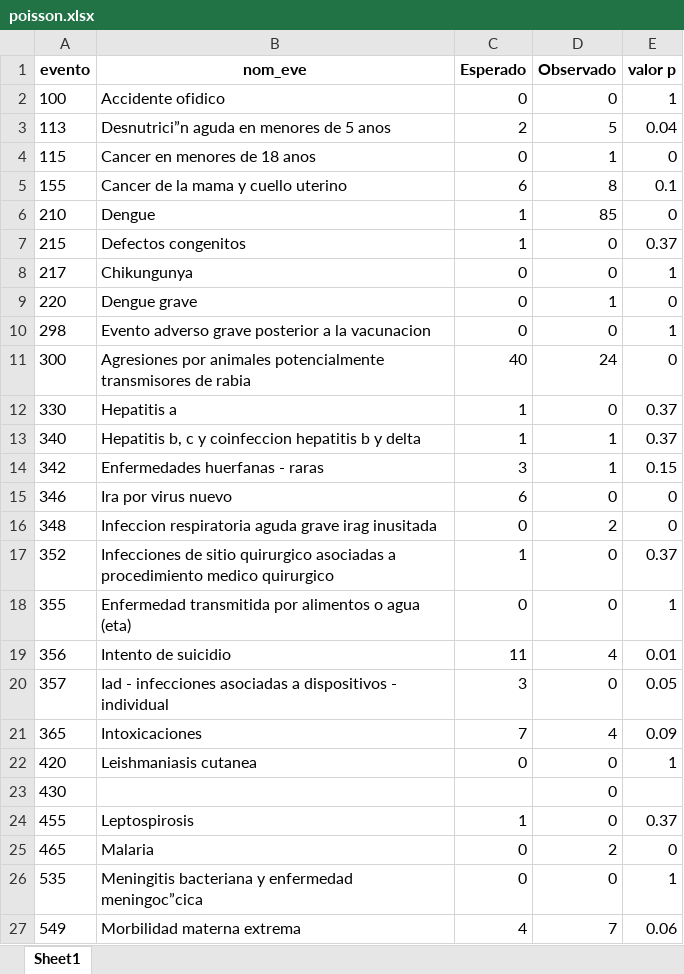
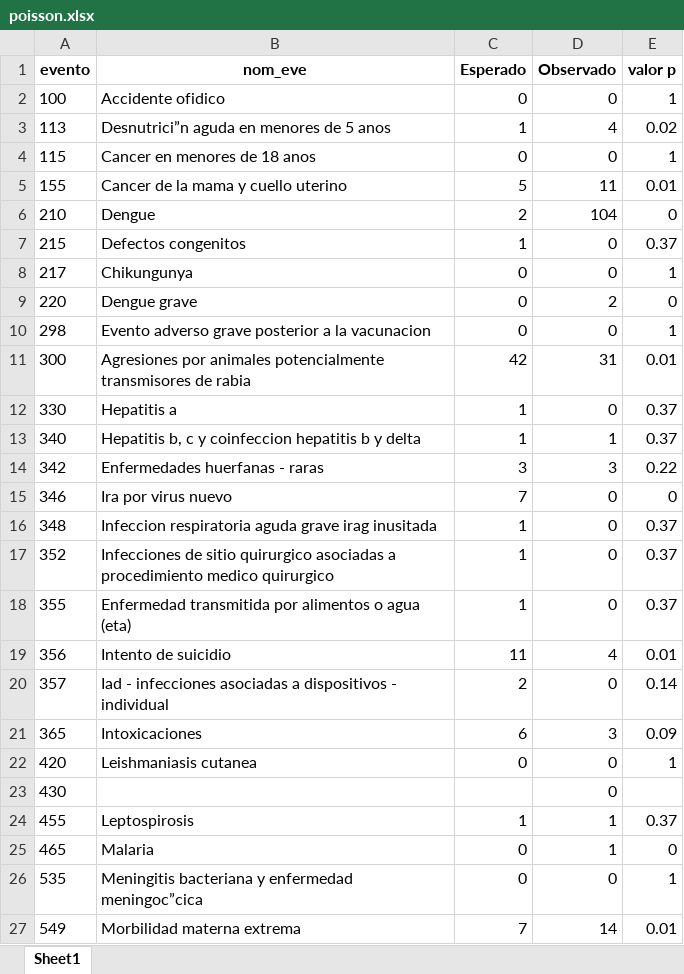
Before and after one commit to sivigilaper/Boletin_epi, an Excel workbook: Boletin_ Epi_Pereira/Datos/poisson.xlsx, sheet Sheet1, drawn as a sheet; only a part is shown; values as stored, in another font and other column widths than the file's, no borders; the diff covers the shown part only; the diff names each change by its address in the sheet, - before the commit and + after, or states it on an @@ line.

```diff
--- a/Boletin_ Epi_Pereira/Datos/poisson.xlsx (sheet Sheet1)
+++ b/Boletin_ Epi_Pereira/Datos/poisson.xlsx (sheet Sheet1)
-C3 (Esperado): 2
+C3 (Esperado): 1
-D3 (Observado): 5
+D3 (Observado): 4
-E3 (valor p): 0.04
+E3 (valor p): 0.02
-D4 (Observado): 1
+D4 (Observado): 0
-E4 (valor p): 0
+E4 (valor p): 1
-C5 (Esperado): 6
+C5 (Esperado): 5
-D5 (Observado): 8
+D5 (Observado): 11
-E5 (valor p): 0.1
+E5 (valor p): 0.01
-C6 (Esperado): 1
+C6 (Esperado): 2
-D6 (Observado): 85
+D6 (Observado): 104
-D9 (Observado): 1
+D9 (Observado): 2
-C11 (Esperado): 40
+C11 (Esperado): 42
-D11 (Observado): 24
+D11 (Observado): 31
-E11 (valor p): 0
+E11 (valor p): 0.01
-D14 (Observado): 1
+D14 (Observado): 3
-E14 (valor p): 0.15
+E14 (valor p): 0.22
-C15 (Esperado): 6
+C15 (Esperado): 7
-C16 (Esperado): 0
+C16 (Esperado): 1
-D16 (Observado): 2
+D16 (Observado): 0
-E16 (valor p): 0
+E16 (valor p): 0.37
-C18 (Esperado): 0
+C18 (Esperado): 1
-E18 (valor p): 1
+E18 (valor p): 0.37
-C20 (Esperado): 3
+C20 (Esperado): 2
-E20 (valor p): 0.05
+E20 (valor p): 0.14
-C21 (Esperado): 7
+C21 (Esperado): 6
-D21 (Observado): 4
+D21 (Observado): 3
-D24 (Observado): 0
+D24 (Observado): 1
-D25 (Observado): 2
+D25 (Observado): 1
-C27 (Esperado): 4
+C27 (Esperado): 7
-D27 (Observado): 7
+D27 (Observado): 14
-E27 (valor p): 0.06
+E27 (valor p): 0.01
```
Also changed, not shown: 18 edited cells elsewhere in this sheet, Boletin_ Epi_Pereira/Datos/eda2018.xlsx, 4 other files.
